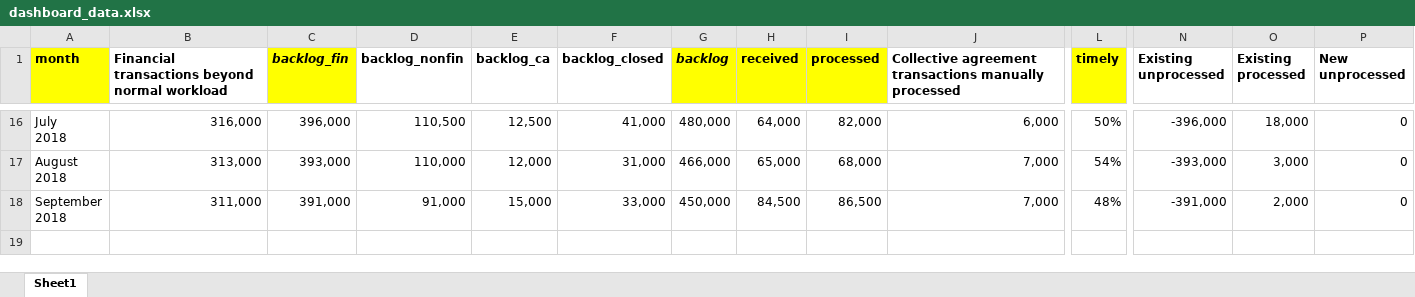
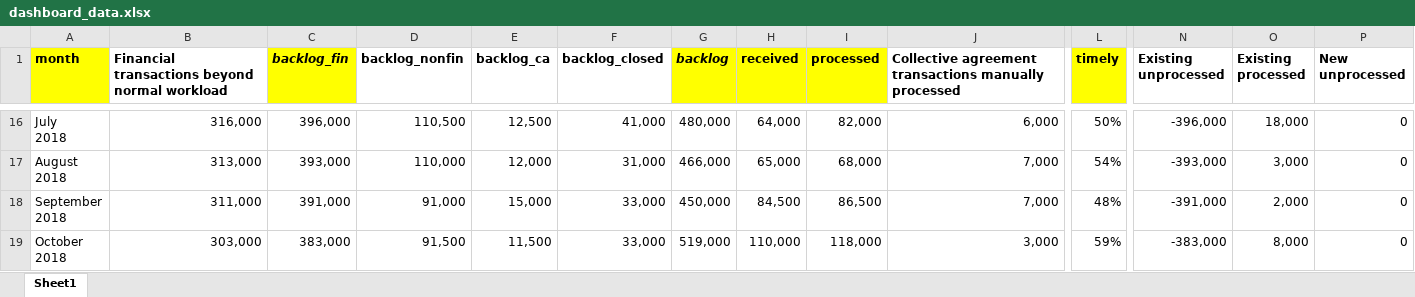
Before and after one commit to obyrneb/PayDashboard, an Excel workbook: datasets/dashboard_data.xlsx, sheet Sheet1, drawn as a sheet; only a part is shown, gaps mark what is left out; values as stored, in another font and other column widths than the file's, no borders; rows hold the shown columns only; ↵ is a line break in a cell; the diff names each change by its address in the sheet, - before the commit and + after, or states it on an @@ line.

Commit message:
Updated datasets with October 2018 dashboard

```diff
--- a/datasets/dashboard_data.xlsx (sheet Sheet1)
+++ b/datasets/dashboard_data.xlsx (sheet Sheet1)
+row 19: October ↵ 2018 | 303,000 | 383,000 | 91,500 | 11,500 | 33,000 | 519,000 | 110,000 | 118,000 | 3,000 | 59% | -383,000 | 8,000 | 0
```
